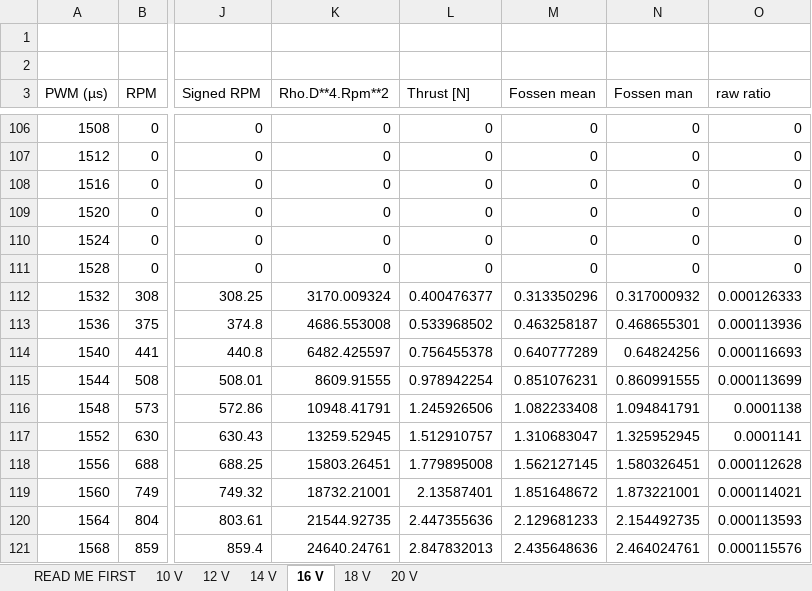
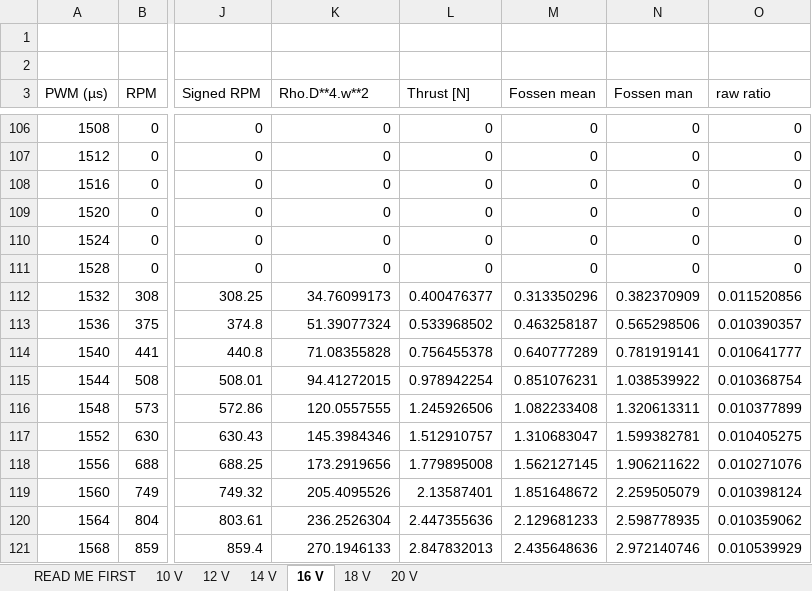
Before and after one commit to CentraleNantesROV/bluerov2, an Excel workbook: bluerov2_description/specs/T200-Public-Performance-Data-10-20V-September-2019.xlsx, sheet 16 V, drawn as a sheet; only a part is shown, gaps mark what is left out; values as stored, in another font and other column widths than the file's, no borders; charts and pictures not drawn; the diff covers the shown part only; the diff names each change by its address in the sheet, - before the commit and + after, or states it on an @@ line.

```diff
--- a/bluerov2_description/specs/T200-Public-Performance-Data-10-20V-September-2019.xlsx (sheet 16 V)
+++ b/bluerov2_description/specs/T200-Public-Performance-Data-10-20V-September-2019.xlsx (sheet 16 V)
-K3: Rho.D**4.Rpm**2
+K3: Rho.D**4.w**2
-K112 (Rho.D**4.w**2): 3170.009324
+K112 (Rho.D**4.w**2): 34.76099173
-N112 (Fossen man): 0.317000932
+N112 (Fossen man): 0.382370909
-O112 (raw ratio): 0.000126333
+O112 (raw ratio): 0.011520856
-K113 (Rho.D**4.w**2): 4686.553008
+K113 (Rho.D**4.w**2): 51.39077324
-N113 (Fossen man): 0.468655301
+N113 (Fossen man): 0.565298506
-O113 (raw ratio): 0.000113936
+O113 (raw ratio): 0.010390357
-K114 (Rho.D**4.w**2): 6482.425597
+K114 (Rho.D**4.w**2): 71.08355828
-N114 (Fossen man): 0.64824256
+N114 (Fossen man): 0.781919141
-O114 (raw ratio): 0.000116693
+O114 (raw ratio): 0.010641777
-K115 (Rho.D**4.w**2): 8609.91555
+K115 (Rho.D**4.w**2): 94.41272015
-N115 (Fossen man): 0.860991555
+N115 (Fossen man): 1.038539922
-O115 (raw ratio): 0.000113699
+O115 (raw ratio): 0.010368754
-K116 (Rho.D**4.w**2): 10948.41791
+K116 (Rho.D**4.w**2): 120.0557555
-N116 (Fossen man): 1.094841791
+N116 (Fossen man): 1.320613311
-O116 (raw ratio): 0.0001138
+O116 (raw ratio): 0.010377899
-K117 (Rho.D**4.w**2): 13259.52945
+K117 (Rho.D**4.w**2): 145.3984346
-N117 (Fossen man): 1.325952945
+N117 (Fossen man): 1.599382781
-O117 (raw ratio): 0.0001141
+O117 (raw ratio): 0.010405275
-K118 (Rho.D**4.w**2): 15803.26451
+K118 (Rho.D**4.w**2): 173.2919656
-N118 (Fossen man): 1.580326451
+N118 (Fossen man): 1.906211622
-O118 (raw ratio): 0.000112628
+O118 (raw ratio): 0.010271076
-K119 (Rho.D**4.w**2): 18732.21001
+K119 (Rho.D**4.w**2): 205.4095526
-N119 (Fossen man): 1.873221001
+N119 (Fossen man): 2.259505079
-O119 (raw ratio): 0.000114021
+O119 (raw ratio): 0.010398124
-K120 (Rho.D**4.w**2): 21544.92735
+K120 (Rho.D**4.w**2): 236.2526304
-N120 (Fossen man): 2.154492735
+N120 (Fossen man): 2.598778935
-O120 (raw ratio): 0.000113593
+O120 (raw ratio): 0.010359062
-K121 (Rho.D**4.w**2): 24640.24761
+K121 (Rho.D**4.w**2): 270.1946133
-N121 (Fossen man): 2.464024761
+N121 (Fossen man): 2.972140746
-O121 (raw ratio): 0.000115576
+O121 (raw ratio): 0.010539929
```
Also changed, not shown: 530 edited cells elsewhere in this sheet, formulas that keep their value, charts or pictures, 6 other files.
